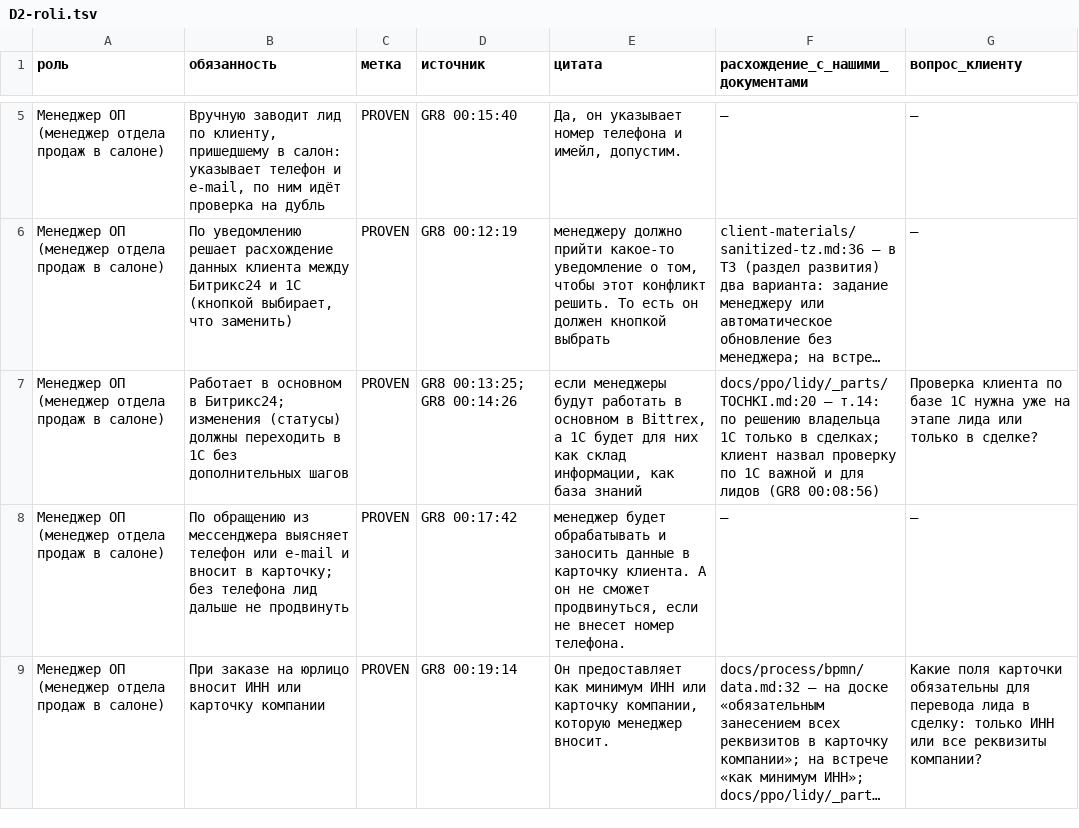
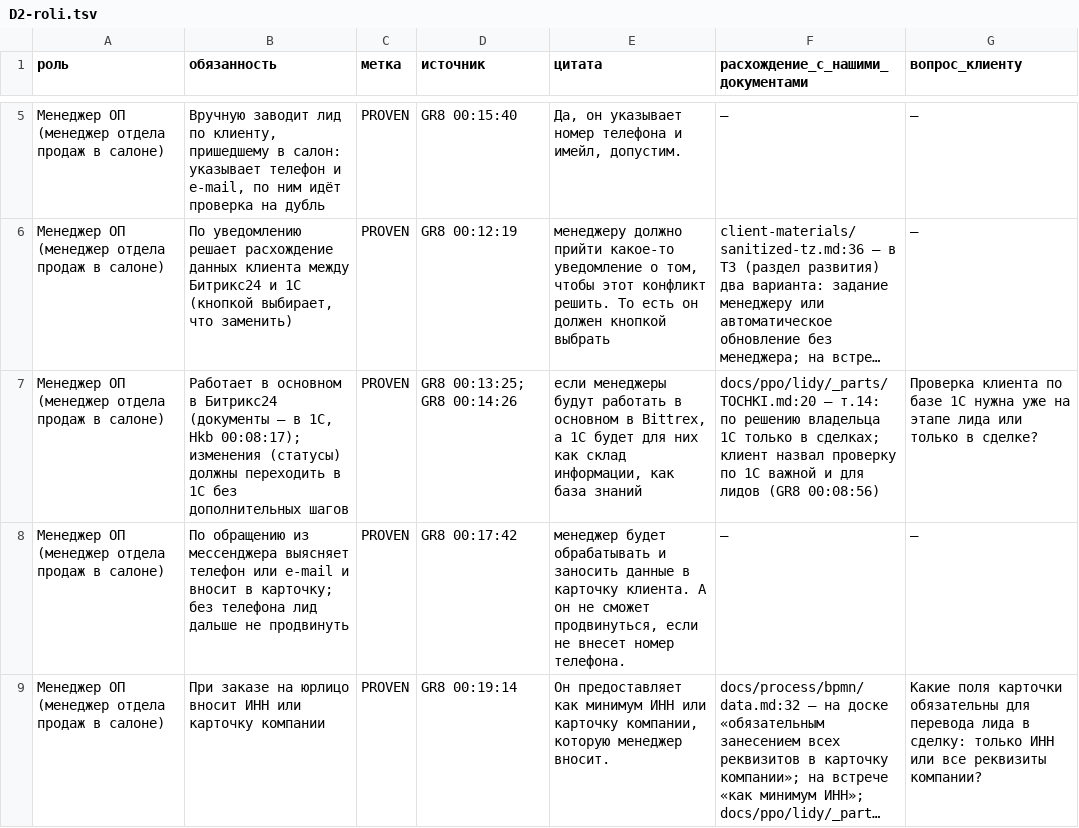
Before and after one commit to arwoxbx24/eurosteklo, a TSV file: docs/meetings/2026-10-04-dialog/baza/D2-roli.tsv, drawn as a sheet; only a part is shown, gaps mark what is left out; long unchanged cells end in …; the diff covers the shown part only; the diff names each change by its address in the sheet, - before the commit and + after, or states it on an @@ line.

```diff
--- a/docs/meetings/2026-10-04-dialog/baza/D2-roli.tsv
+++ b/docs/meetings/2026-10-04-dialog/baza/D2-roli.tsv
-B7 (обязанность): …основном в Битрикс24; изменения (статусы)…
+B7 (обязанность): …основном в Битрикс24 (документы — в 1С, Hkb 00:08:17); изменения (статусы)…
```
Also changed, not shown: 21 edited cells elsewhere in this file, docs/meetings/2026-10-04-dialog/baza/D1-glossariy.tsv, docs/meetings/2026-10-04-dialog/baza/D4-process-sdelki.tsv, 19 other files.
